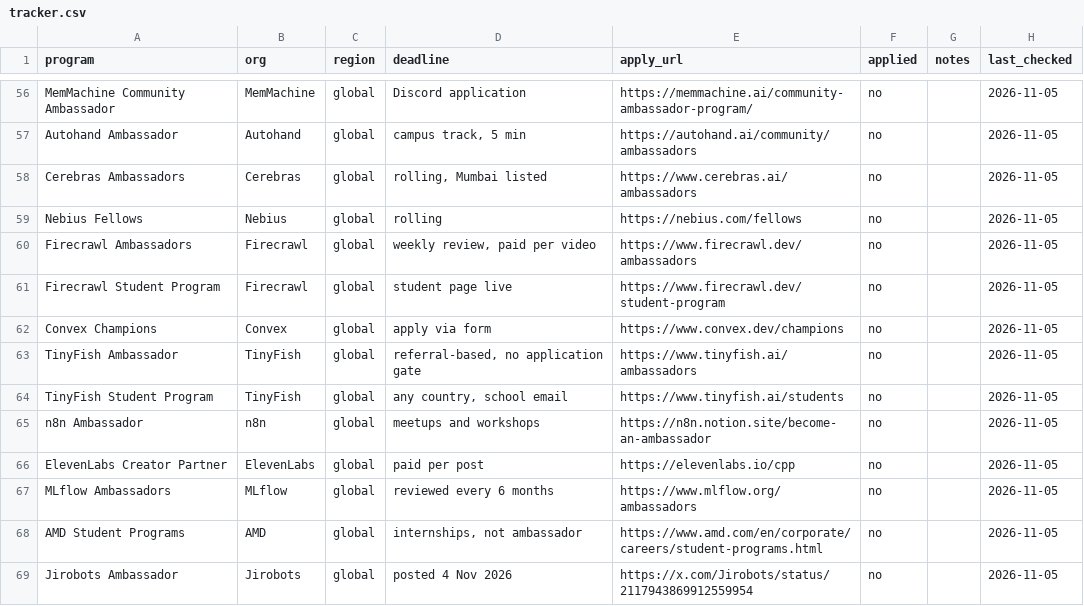
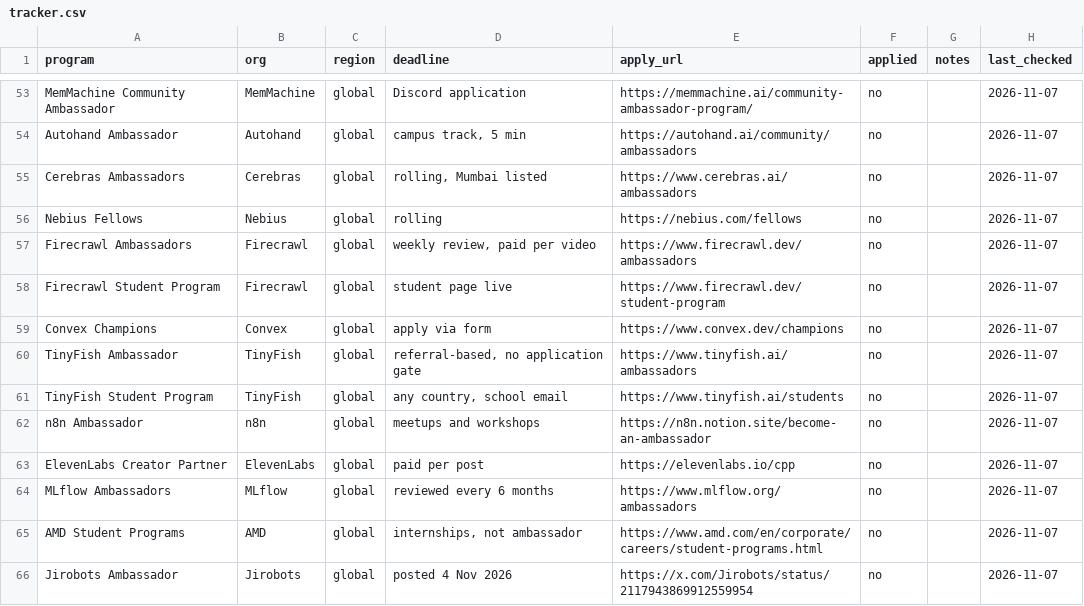
Before and after one commit to harshgounder/campus-ambassador-programs-2026, a CSV file: data/tracker.csv, drawn as a sheet; only a part is shown, gaps mark what is left out; addresses are those after the commit; the diff covers the shown part only; the diff names each change by its address in the sheet, - before the commit and + after, or states it on an @@ line.

```diff
--- a/data/tracker.csv
+++ b/data/tracker.csv
-H53:H66 (last_checked): 2026-11-05
+H53:H66 (last_checked): 2026-11-07
```
Also changed, not shown: 5 removed rows and 81 edited cells elsewhere in this file, data/registry.csv, 8 other files.
